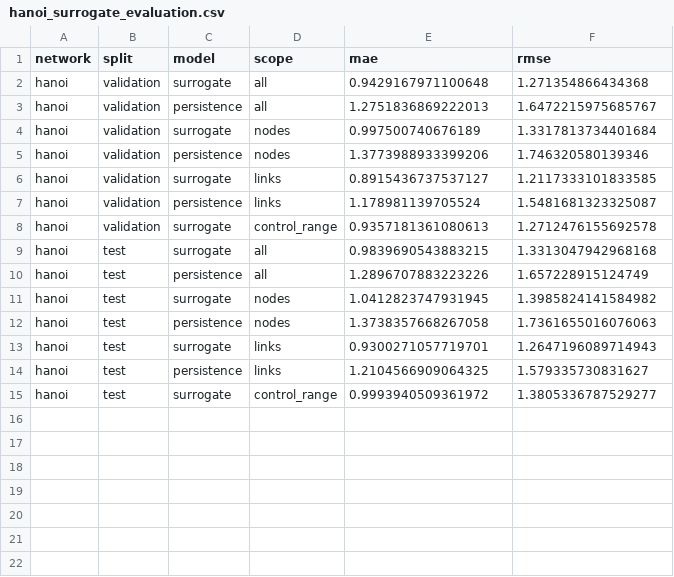
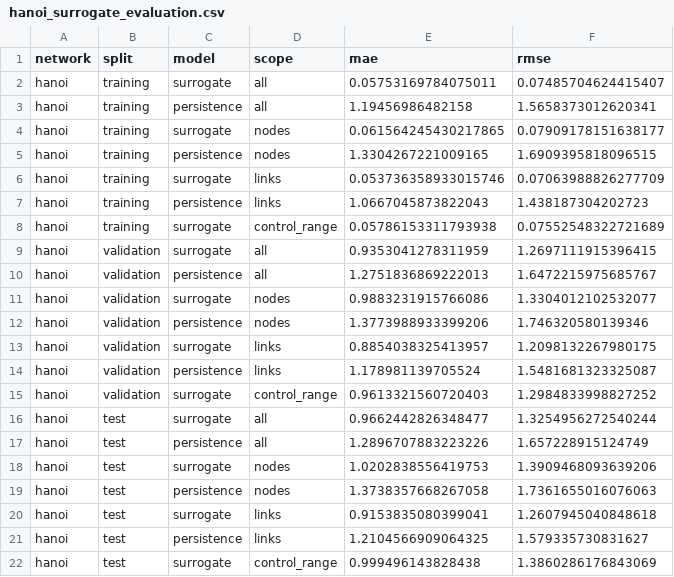
Before and after one commit to fsc2001/bachelorarbeit-water-quality, a CSV file: results/hanoi_surrogate_evaluation.csv, drawn as a sheet.

```diff
--- a/results/hanoi_surrogate_evaluation.csv
+++ b/results/hanoi_surrogate_evaluation.csv
@@ -1,15 +1,22 @@
 network,split,model,scope,mae,rmse
-hanoi,validation,surrogate,all,0.9429167971100648,1.271354866434368
+hanoi,training,surrogate,all,0.05753169784075011,0.07485704624415407
+hanoi,training,persistence,all,1.19456986482158,1.5658373012620341
+hanoi,training,surrogate,nodes,0.061564245430217865,0.07909178151638177
+hanoi,training,persistence,nodes,1.3304267221009165,1.6909395818096515
+hanoi,training,surrogate,links,0.053736358933015746,0.07063988826277709
+hanoi,training,persistence,links,1.0667045873822043,1.438187304202723
+hanoi,training,surrogate,control_range,0.05786153311793938,0.07552548322721689
+hanoi,validation,surrogate,all,0.9353041278311959,1.2697111915396415
 hanoi,validation,persistence,all,1.2751836869222013,1.6472215975685767
-hanoi,validation,surrogate,nodes,0.997500740676189,1.3317813734401684
+hanoi,validation,surrogate,nodes,0.9883231915766086,1.3304012102532077
 hanoi,validation,persistence,nodes,1.3773988933399206,1.746320580139346
-hanoi,validation,surrogate,links,0.8915436737537127,1.2117333101833585
+hanoi,validation,surrogate,links,0.8854038325413957,1.2098132267980175
 hanoi,validation,persistence,links,1.178981139705524,1.5481681323325087
-hanoi,validation,surrogate,control_range,0.9357181361080613,1.2712476155692578
-hanoi,test,surrogate,all,0.9839690543883215,1.3313047942968168
+hanoi,validation,surrogate,control_range,0.9613321560720403,1.2984833998827252
+hanoi,test,surrogate,all,0.9662442826348477,1.3254956272540244
 hanoi,test,persistence,all,1.2896707883223226,1.657228915124749
-hanoi,test,surrogate,nodes,1.0412823747931945,1.3985824141584982
+hanoi,test,surrogate,nodes,1.0202838556419753,1.3909468093639206
 hanoi,test,persistence,nodes,1.3738357668267058,1.7361655016076063
-hanoi,test,surrogate,links,0.9300271057719701,1.2647196089714943
+hanoi,test,surrogate,links,0.9153835080399041,1.2607945040848618
 hanoi,test,persistence,links,1.2104566909064325,1.579335730831627
-hanoi,test,surrogate,control_range,0.9993940509361972,1.3805336787529277
+hanoi,test,surrogate,control_range,0.999496143828438,1.3860286176843069
```
Also changed, not shown: 15 other files.
